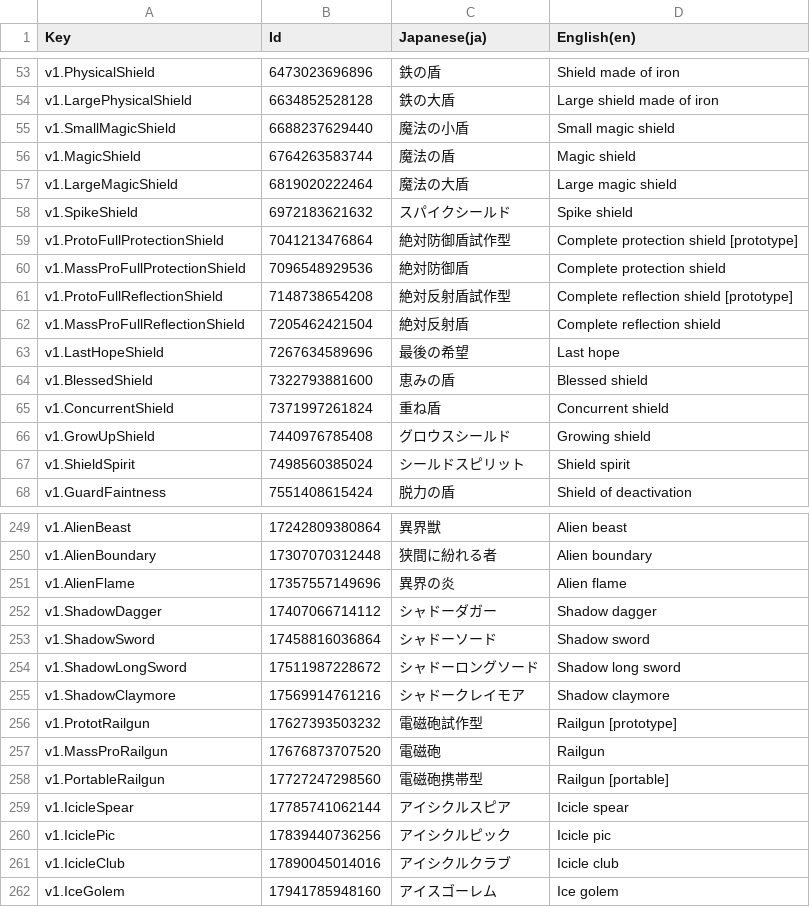
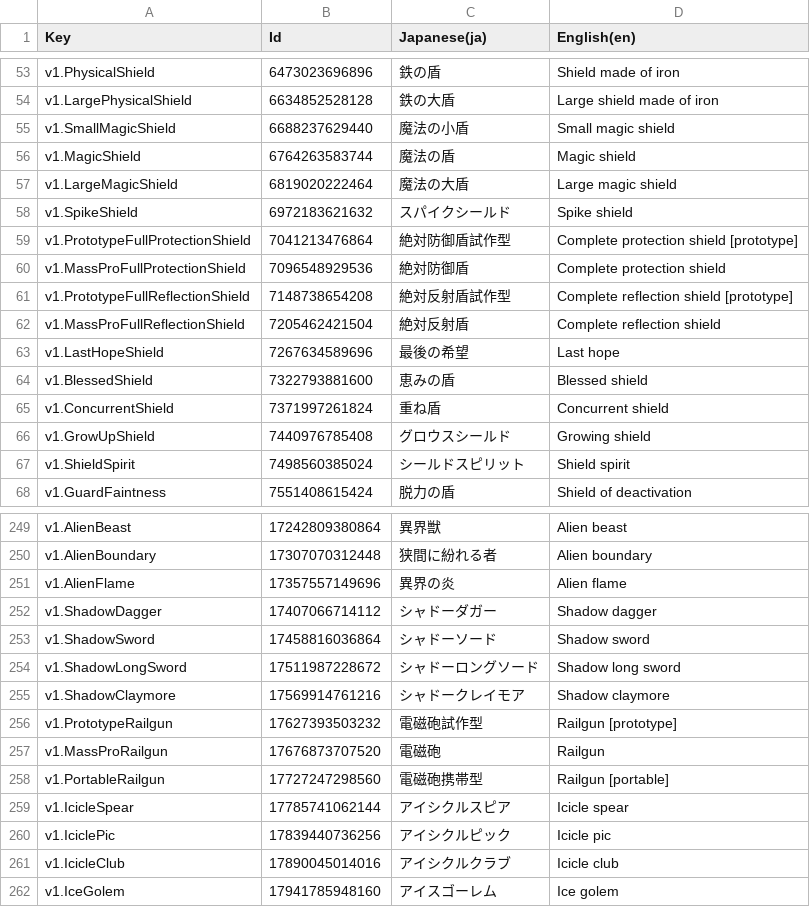
Before and after one commit to RyKishita/KoKoCoin, a CSV file: doc/Assets/Localization/CoinName.csv, drawn as a sheet; only a part is shown, gaps mark what is left out.

```diff
--- a/doc/Assets/Localization/CoinName.csv
+++ b/doc/Assets/Localization/CoinName.csv
@@ -58,5 +58,5 @@
 "v1.SpikeShield",6972183621632,"スパイクシールド","Spike shield"
-"v1.ProtoFullProtectionShield",7041213476864,"絶対防御盾試作型","Complete protection shield [prototype]"
+"v1.PrototypeFullProtectionShield",7041213476864,"絶対防御盾試作型","Complete protection shield [prototype]"
 "v1.MassProFullProtectionShield",7096548929536,"絶対防御盾","Complete protection shield"
-"v1.ProtoFullReflectionShield",7148738654208,"絶対反射盾試作型","Complete reflection shield [prototype]"
+"v1.PrototypeFullReflectionShield",7148738654208,"絶対反射盾試作型","Complete reflection shield [prototype]"
 "v1.MassProFullReflectionShield",7205462421504,"絶対反射盾","Complete reflection shield"
@@ -255,3 +255,3 @@
 "v1.ShadowClaymore",17569914761216,"シャドークレイモア","Shadow claymore"
-"v1.PrototRailgun",17627393503232,"電磁砲試作型","Railgun [prototype]"
+"v1.PrototypeRailgun",17627393503232,"電磁砲試作型","Railgun [prototype]"
 "v1.MassProRailgun",17676873707520,"電磁砲","Railgun"
```
Also changed, not shown: doc/Assets/Localization/CoinNameWrap.csv, doc/Assets/Localization/CoinNameYomigana.csv.
